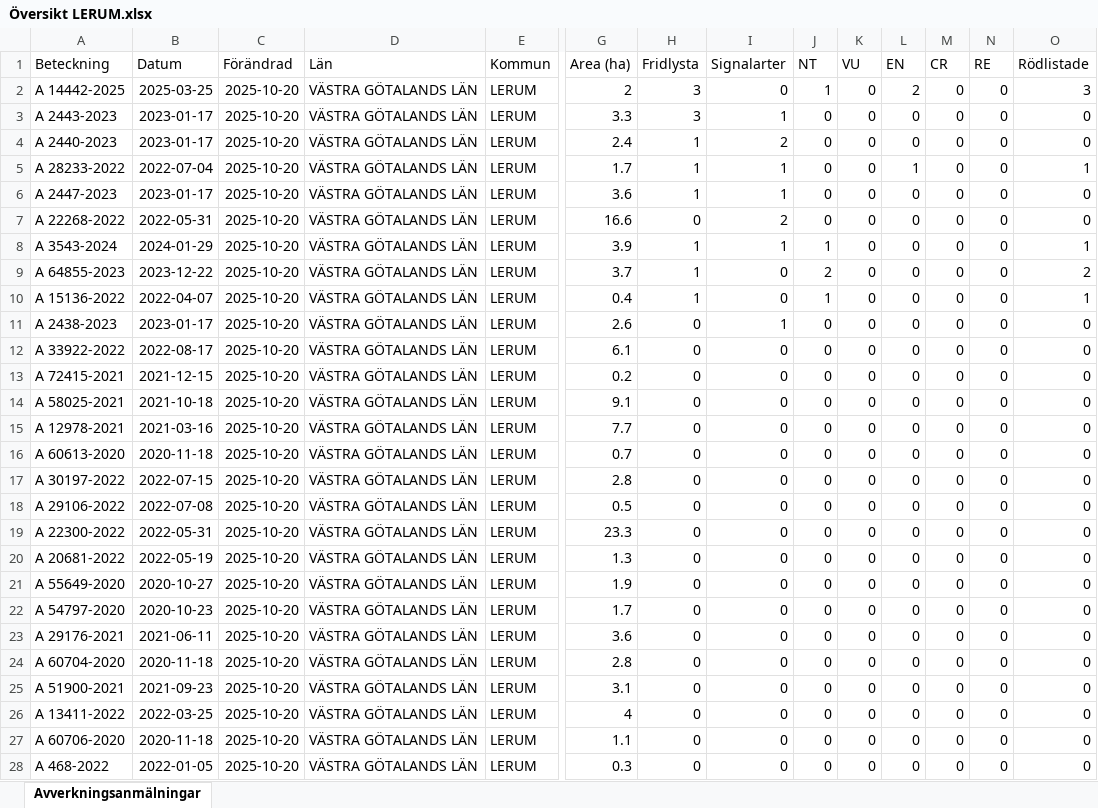
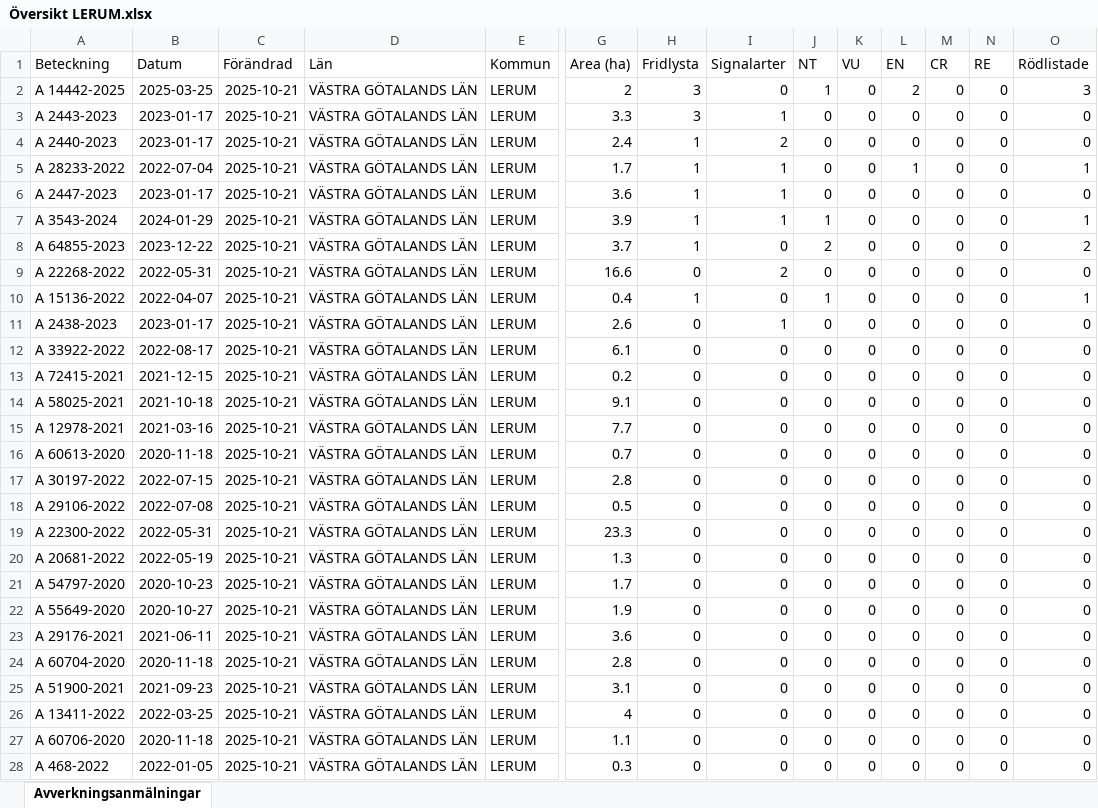
Before and after one commit to klasma/Logging_1441, an Excel workbook: Översikt LERUM.xlsx, sheet Avverkningsanmälningar, drawn as a sheet; only a part is shown, gaps mark what is left out; values as stored, in another font and other column widths than the file's, no borders; removed rows and columns are numbered as before the commit, all else as after; rows hold the shown columns only; the diff covers the shown part only; the diff names each change by its address in the sheet, - before the commit and + after, or states it on an @@ line.

```diff
--- a/Översikt LERUM.xlsx (sheet Avverkningsanmälningar)
+++ b/Översikt LERUM.xlsx (sheet Avverkningsanmälningar)
-C2:C6 (Förändrad): 2025-10-20
+C2:C6 (Förändrad): 2025-10-21
-row 7: A 22268-2022 | 2022-05-31 | 2025-10-20 | VÄSTRA GÖTALANDS LÄN | LERUM | 16.6 | 0 | 2 | 0 | 0 | 0 | 0 | 0 | 0
-C7:C8 (Förändrad): 2025-10-20
+C7:C8 (Förändrad): 2025-10-21
+row 9: A 22268-2022 | 2022-05-31 | 2025-10-21 | VÄSTRA GÖTALANDS LÄN | LERUM | 16.6 | 0 | 2 | 0 | 0 | 0 | 0 | 0 | 0
-C10:C20 (Förändrad): 2025-10-20
+C10:C20 (Förändrad): 2025-10-21
-row 21: A 55649-2020 | 2020-10-27 | 2025-10-20 | VÄSTRA GÖTALANDS LÄN | LERUM | 1.9 | 0 | 0 | 0 | 0 | 0 | 0 | 0 | 0
-C21 (Förändrad): 2025-10-20
+C21 (Förändrad): 2025-10-21
+row 22: A 55649-2020 | 2020-10-27 | 2025-10-21 | VÄSTRA GÖTALANDS LÄN | LERUM | 1.9 | 0 | 0 | 0 | 0 | 0 | 0 | 0 | 0
-C23:C28 (Förändrad): 2025-10-20
+C23:C28 (Förändrad): 2025-10-21
```
Also changed, not shown: 30 added rows, 31 removed rows and 151 edited cells elsewhere in this sheet, artfynd/A 14442-2025 artfynd.xlsx, artfynd/A 15136-2022 artfynd.xlsx, 53 other files.
